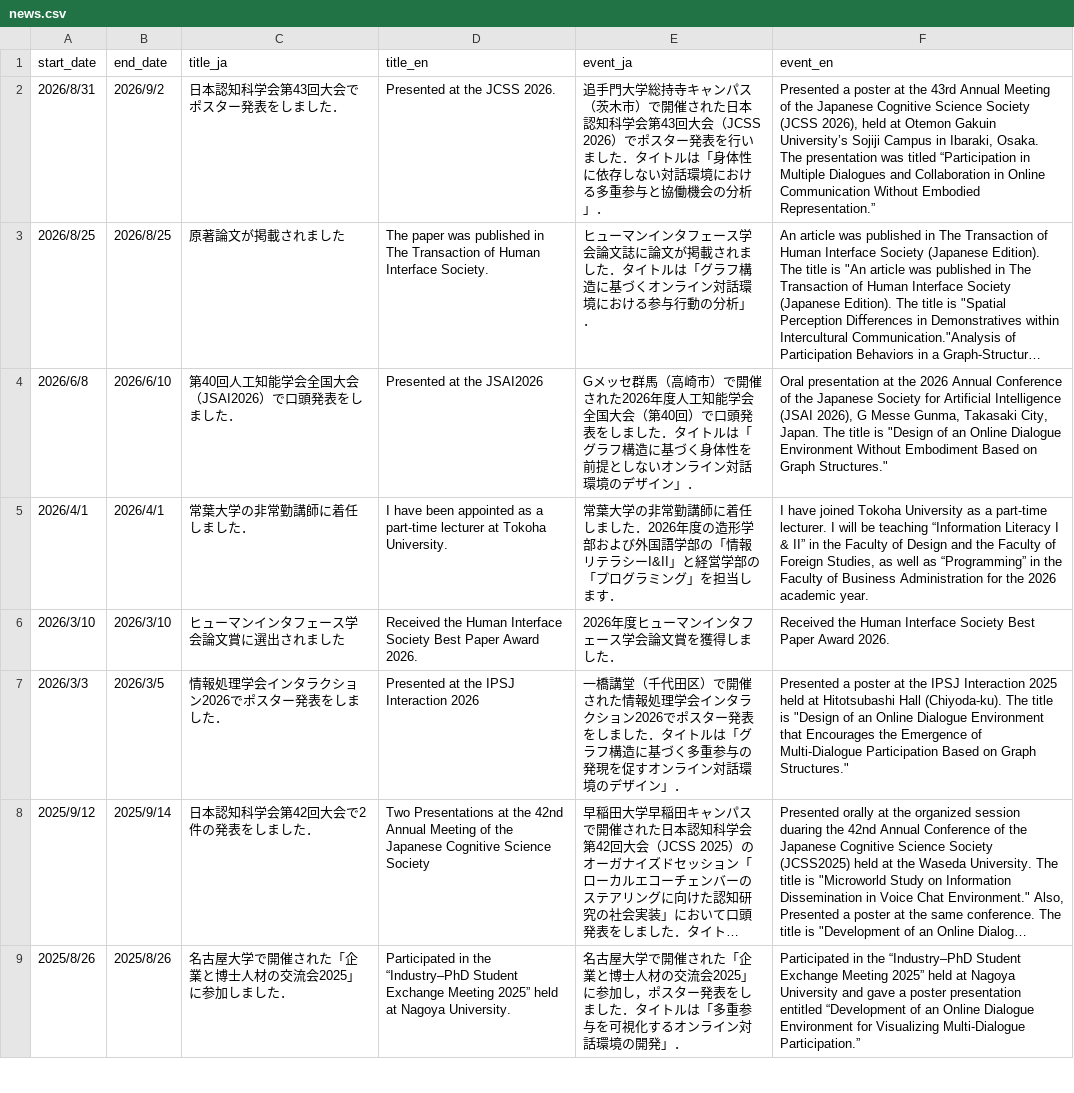
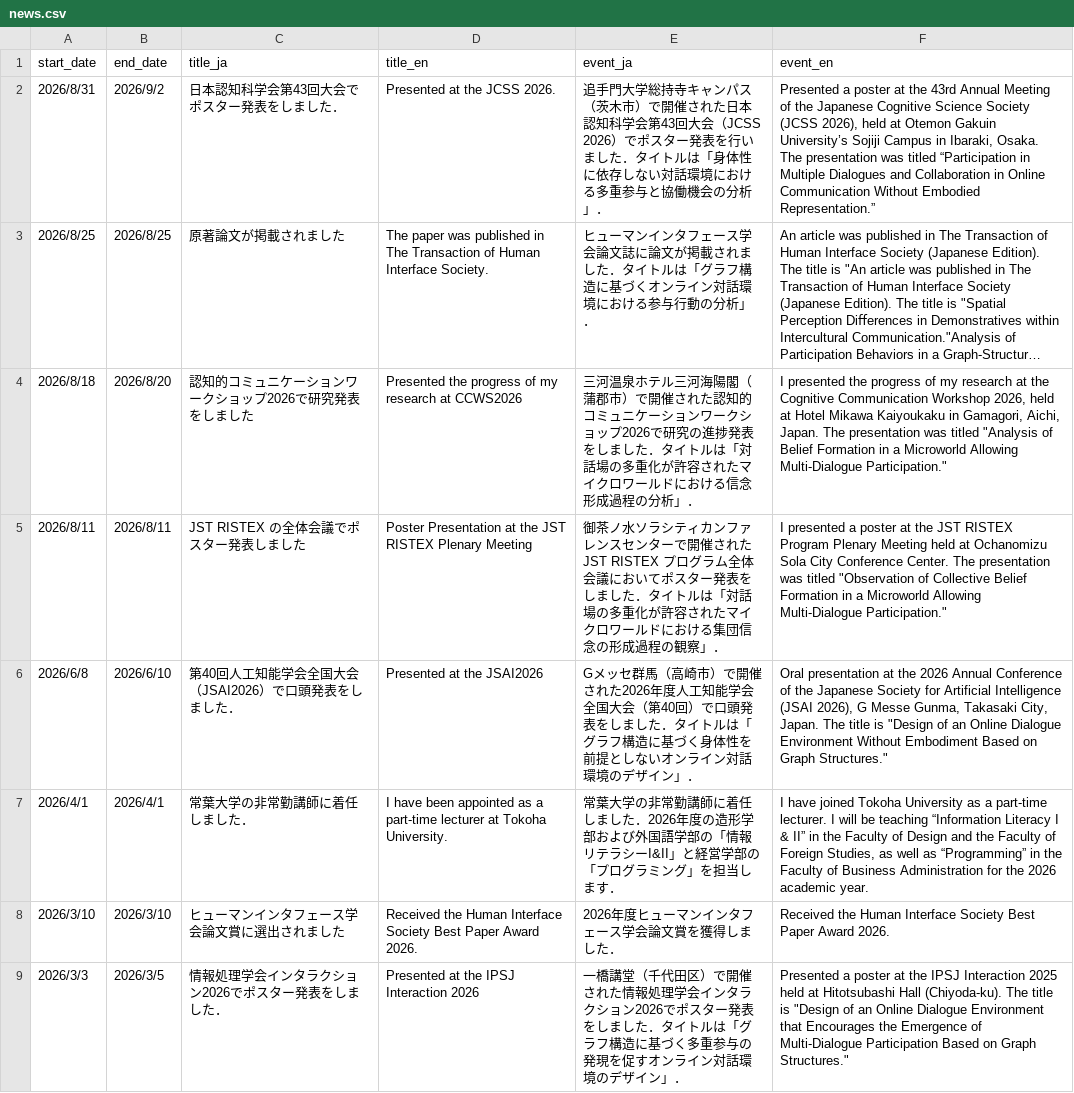
Before and after one commit to masanarius/masanarius.github.io, a CSV file: csv/news.csv, drawn as a sheet; only a part is shown; the shorter side is filled out with more unchanged rows; long unchanged cells end in …; the diff names each change by its address in the sheet, - before the commit and + after, or states it on an @@ line.

```diff
--- a/csv/news.csv
+++ b/csv/news.csv
+row 4: 2026/8/18 | 2026/8/20 | 認知的コミュニケーションワークショップ2026で研究発表をしました | Presented the progress of my research at CCWS2026 | 三河温泉ホテル三河海陽閣（蒲郡市）で開催された認知的コミュニケーションワークショップ2026で研究の進捗発表をしました．タイトルは「対話場の多重化が許容されたマイクロワールドにおける信念形成過程の分析」． | I presented the progress of my research at the Cognitive Communication Workshop 2026, held at Hotel Mikawa Kaiyoukaku in Gamagori, Aichi, Japan. The presentation was titled "Analysis of Belief Formation in a Microworld Allowing Multi-Dialogue Participation."
+row 5: 2026/8/11 | 2026/8/11 | JST RISTEX の全体会議でポスター発表しました | Poster Presentation at the JST RISTEX Plenary Meeting | 御茶ノ水ソラシティカンファレンスセンターで開催されたJST RISTEX プログラム全体会議においてポスター発表をしました．タイトルは「対話場の多重化が許容されたマイクロワールドにおける集団信念の形成過程の観察」． | I presented a poster at the JST RISTEX Program Plenary Meeting held at Ochanomizu Sola City Conference Center. The presentation was titled "Observation of Collective Belief Formation in a Microworld Allowing Multi-Dialogue Participation."
```
Also changed, not shown: 1 other file.
